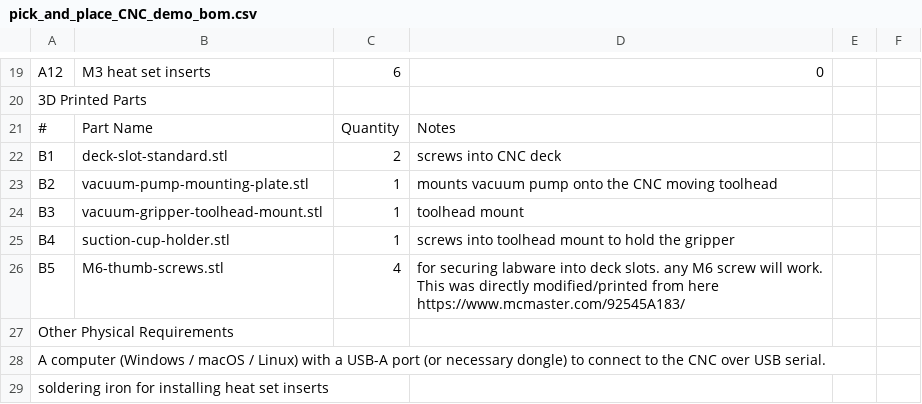
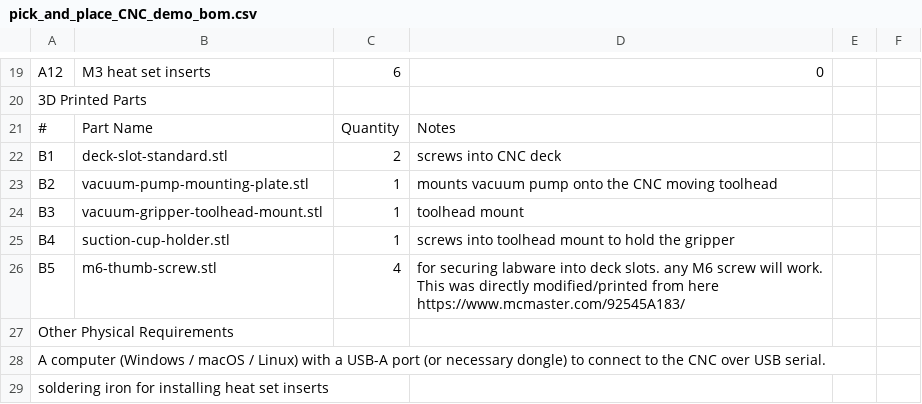
Before and after one commit to AccelerationConsortium/cnc-4-science, a CSV file: examples/vacuum_pick_and_place/pick_and_place_CNC_demo_bom.csv, drawn as a sheet; only a part is shown, gaps mark what is left out.

```diff
--- a/examples/vacuum_pick_and_place/pick_and_place_CNC_demo_bom.csv
+++ b/examples/vacuum_pick_and_place/pick_and_place_CNC_demo_bom.csv
@@ -25,3 +25,3 @@ B3,vacuum-gripper-toolhead-mount.stl,1,toolhead mount,,
 B4,suction-cup-holder.stl,1,screws into toolhead mount to hold the gripper,,
-B5,M6-thumb-screws.stl,4,for securing labware into deck slots. any M6 screw will work. This was directly modified/printed from here https://www.mcmaster.com/92545A183/,,
+B5,m6-thumb-screw.stl,4,for securing labware into deck slots. any M6 screw will work. This was directly modified/printed from here https://www.mcmaster.com/92545A183/,,
 Other Physical Requirements ,,,,,
```
Also changed, not shown: examples/liquid_handling/liquid_handling_CNC_demo_bom.csv, 13 other files.
